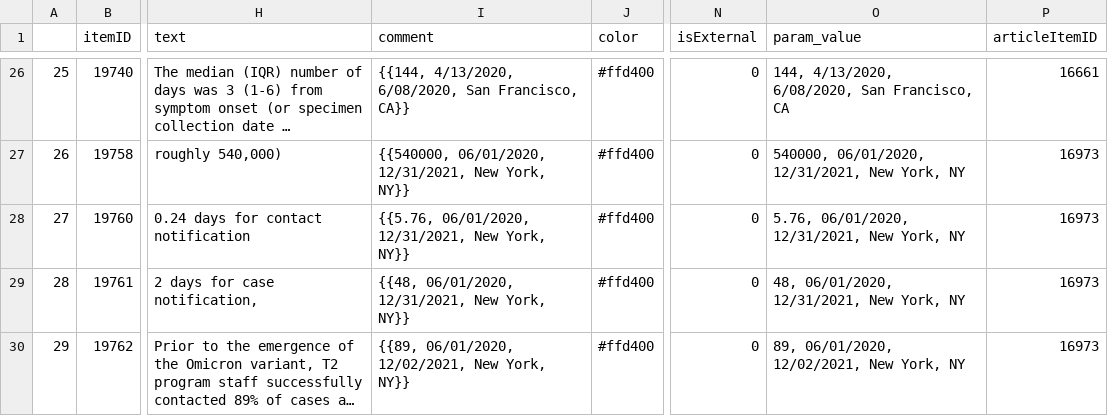
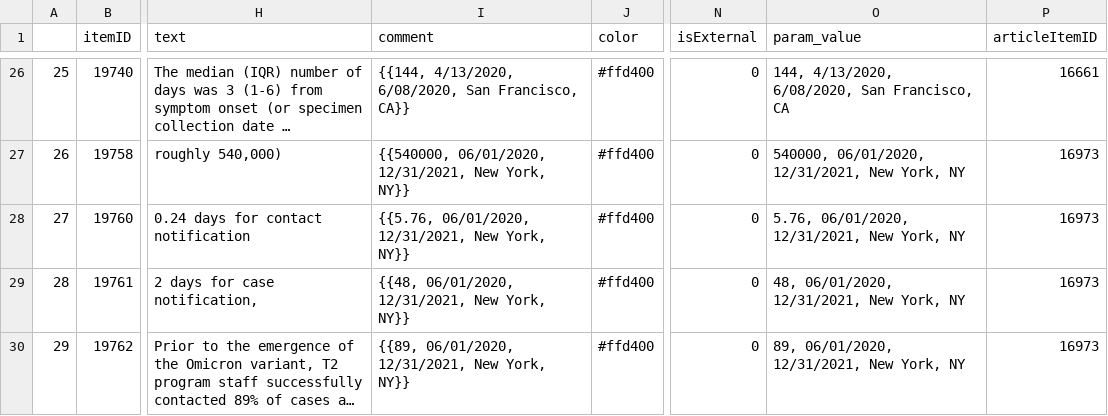
Before and after one commit to adam-s-elder/DEN_future, a CSV file: data_extraction/zotero_sql_querry/output/full_parameter_df.csv, drawn as a sheet; only a part is shown, gaps mark what is left out; long unchanged cells end in …; the diff covers the shown part only; the diff names each change by its address in the sheet, - before the commit and + after, or states it on an @@ line.

Commit message:
re-ran zotero (again)

```diff
--- a/data_extraction/zotero_sql_querry/output/full_parameter_df.csv
+++ b/data_extraction/zotero_sql_querry/output/full_parameter_df.csv
-I30 (comment): {{89, 06/01/2020, 12/02/2021, New York, NY}}
+I30 (comment): {{89, 06/01/2020, 12/31/2021, New York, NY}}
-O30 (param_value): 89, 06/01/2020, 12/02/2021, New York, NY
+O30 (param_value): 89, 06/01/2020, 12/31/2021, New York, NY
```
Also changed, not shown: 1 added row, 1 removed row, 36 edited cells and row numbers in column A elsewhere in this file, data_extraction/zotero_sql_querry/output/simplified_parameter_df.csv.
